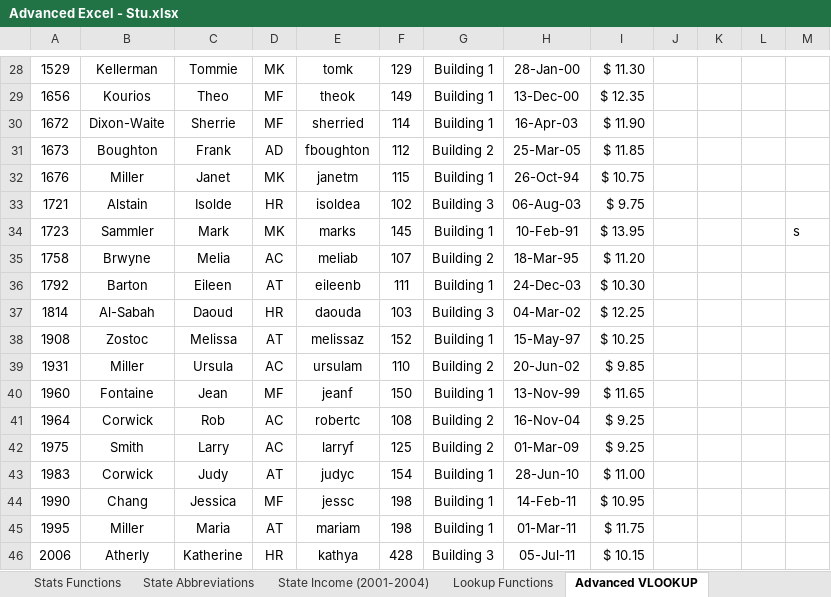
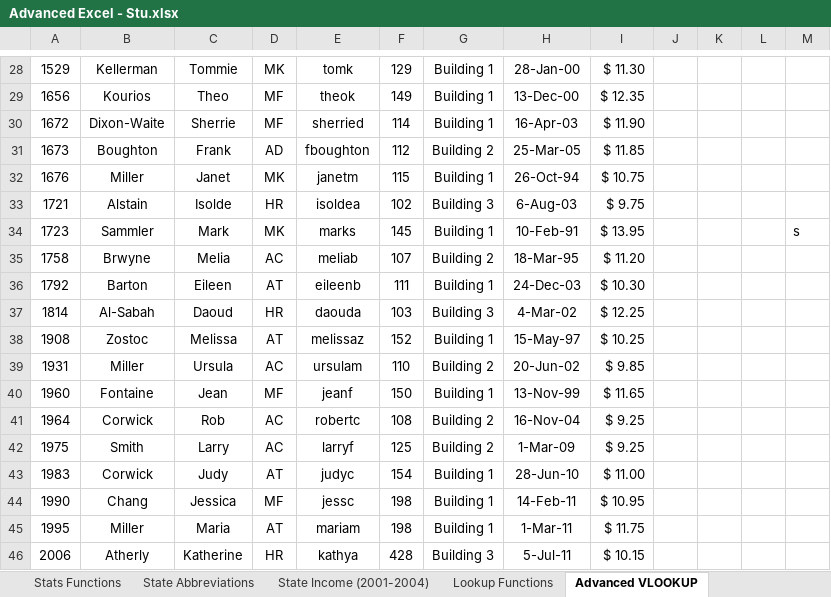
Before and after one commit to karandhakate04-byte/DmartSalesDataAnalysis, an Excel workbook: Advexcel/Advanced Excel - Stu.xlsx, sheet Advanced VLOOKUP, drawn as a sheet; only a part is shown, gaps mark what is left out; values as stored, in another font and other column widths than the file's, no borders; charts and pictures not drawn; the diff covers the shown part only; the diff names each change by its address in the sheet, - before the commit and + after, or states it on an @@ line.

```diff
--- a/Advexcel/Advanced Excel - Stu.xlsx (sheet Advanced VLOOKUP)
+++ b/Advexcel/Advanced Excel - Stu.xlsx (sheet Advanced VLOOKUP)
-H33: 06-Aug-03
+H33: 6-Aug-03
-H37: 04-Mar-02
+H37: 4-Mar-02
-H42: 01-Mar-09
+H42: 1-Mar-09
-H45: 01-Mar-11
+H45: 1-Mar-11
-H46: 05-Jul-11
+H46: 5-Jul-11
```
Also changed, not shown: 8 edited cells elsewhere in this sheet, Advexcel/Excel Text Functions - Stu.xlsx.
